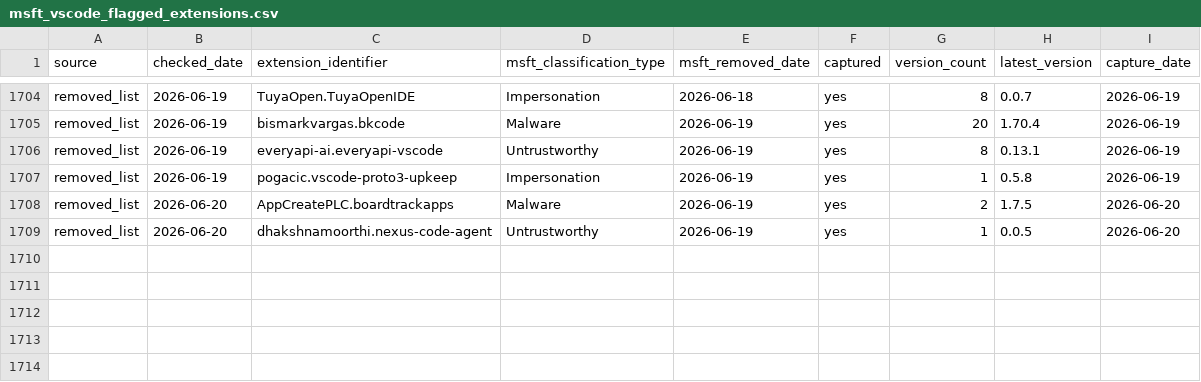
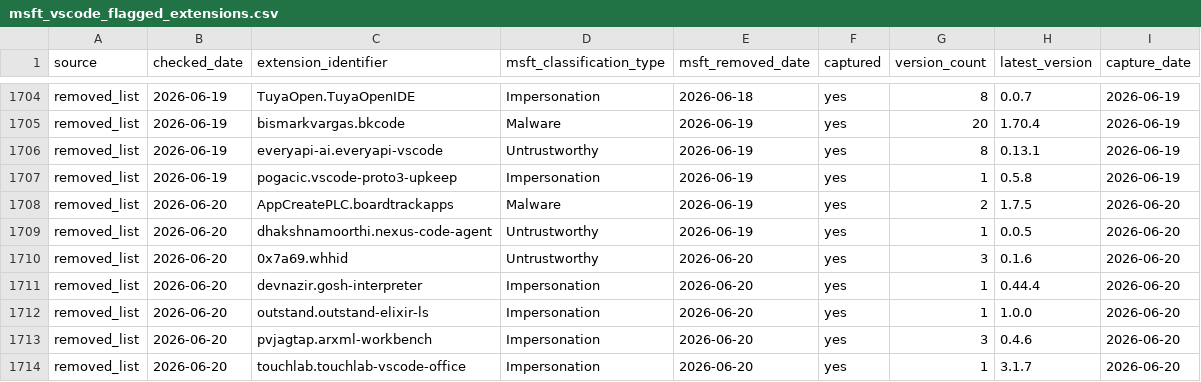
Before and after one commit to kalachkar/vsmex, a CSV file: metadata/msft_vscode_flagged_extensions.csv, drawn as a sheet; only a part is shown, gaps mark what is left out; the diff names each change by its address in the sheet, - before the commit and + after, or states it on an @@ line.

Commit message:
sync: +5 new flagged extensions

```diff
--- a/metadata/msft_vscode_flagged_extensions.csv
+++ b/metadata/msft_vscode_flagged_extensions.csv
+row 1710: removed_list | 2026-06-20 | 0x7a69.whhid | Untrustworthy | 2026-06-20 | yes | 3 | 0.1.6 | 2026-06-20
+row 1711: removed_list | 2026-06-20 | devnazir.gosh-interpreter | Impersonation | 2026-06-20 | yes | 1 | 0.44.4 | 2026-06-20
+row 1712: removed_list | 2026-06-20 | outstand.outstand-elixir-ls | Impersonation | 2026-06-20 | yes | 1 | 1.0.0 | 2026-06-20
+row 1713: removed_list | 2026-06-20 | pvjagtap.arxml-workbench | Impersonation | 2026-06-20 | yes | 3 | 0.4.6 | 2026-06-20
+row 1714: removed_list | 2026-06-20 | touchlab.touchlab-vscode-office | Impersonation | 2026-06-20 | yes | 1 | 3.1.7 | 2026-06-20
```
